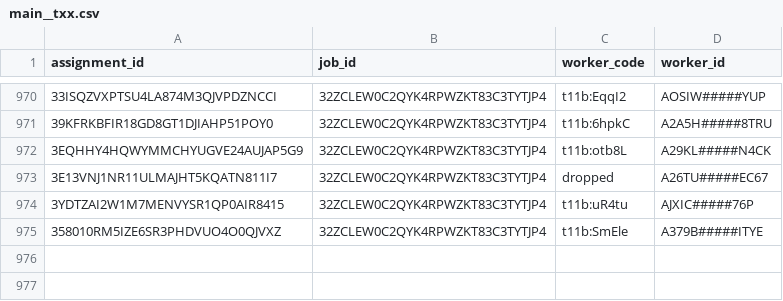
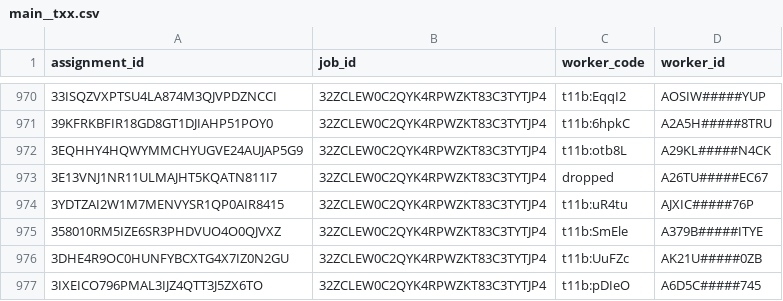
Before and after one commit to afranck64/ultimatum, a CSV file: data/t11b/export/main__txx.csv, drawn as a sheet; only a part is shown, gaps mark what is left out; the diff names each change by its address in the sheet, - before the commit and + after, or states it on an @@ line.

```diff
--- a/data/t11b/export/main__txx.csv
+++ b/data/t11b/export/main__txx.csv
+row 976: 3DHE4R9OC0HUNFYBCXTG4X7IZ0N2GU | 32ZCLEW0C2QYK4RPWZKT83C3TYTJP4 | t11b:UuFZc | AK21U#####0ZB
+row 977: 3IXEICO796PMAL3IJZ4QTT3J5ZX6TO | 32ZCLEW0C2QYK4RPWZKT83C3TYTJP4 | t11b:pDIeO | A6D5C#####745
```
Also changed, not shown: data/t11b/export/result__t11b_survey.csv.
